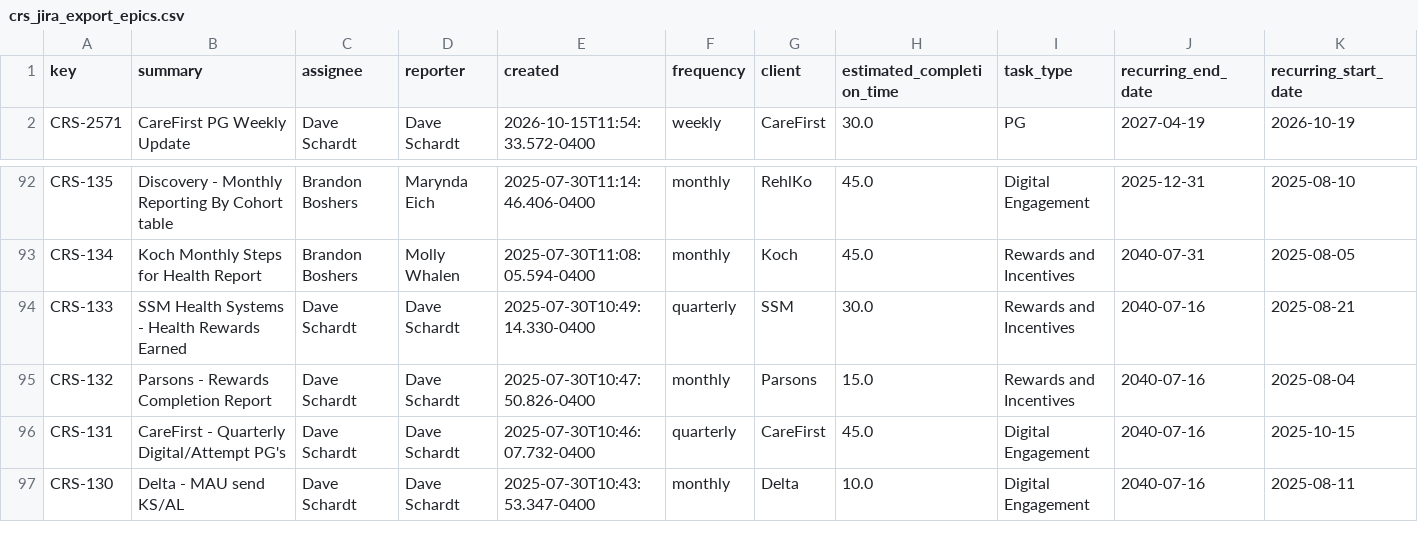
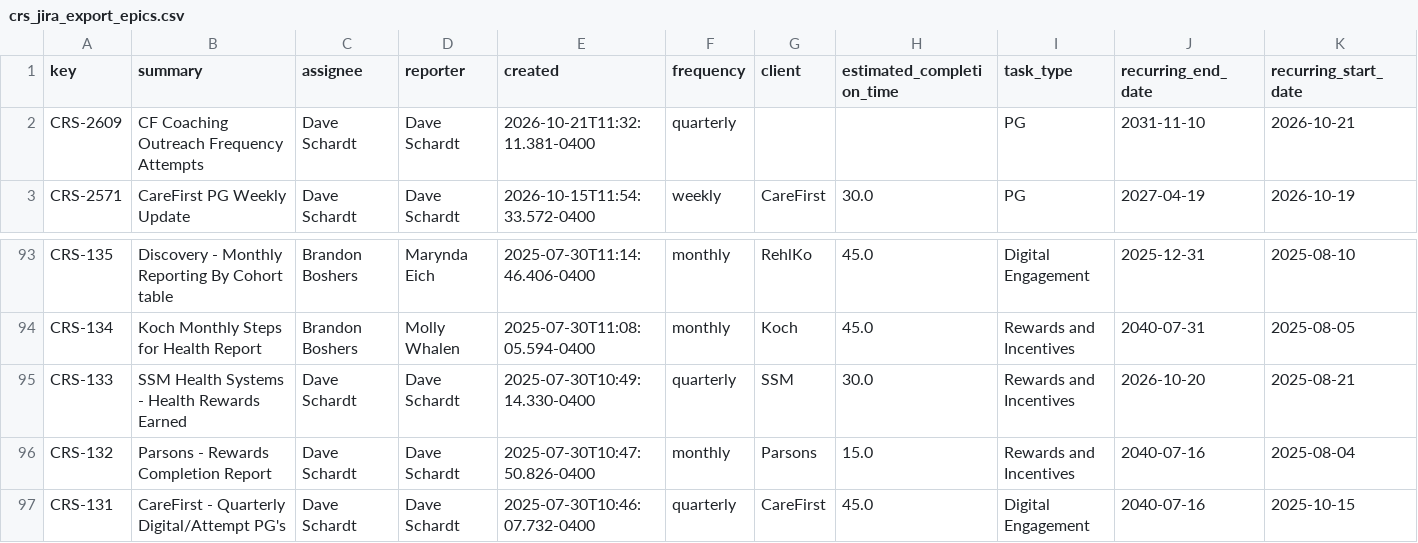
Before and after one commit to brandonboshers/crs-jira-dashboard, a CSV file: data/crs_jira_export_epics.csv, drawn as a sheet; only a part is shown, gaps mark what is left out; the shorter side is filled out with more unchanged rows.

```diff
--- a/data/crs_jira_export_epics.csv
+++ b/data/crs_jira_export_epics.csv
@@ -1,2 +1,3 @@
 key,summary,assignee,reporter,created,frequency,client,estimated_completion_time,task_type,recurring_end_date,recurring_start_date
+CRS-2609,CF Coaching Outreach Frequency Attempts,Dave Schardt,Dave Schardt,2026-10-21T11:32:11.381-0400,quarterly,,,PG,2031-11-10,2026-10-21
 CRS-2571,CareFirst PG Weekly Update,Dave Schardt,Dave Schardt,2026-10-15T11:54:33.572-0400,weekly,CareFirst,30.0,PG,2027-04-19,2026-10-19
@@ -93,3 +94,3 @@ CRS-135,Discovery - Monthly Reporting By Cohort table,Brandon Boshers,Marynda Ei
 CRS-134,Koch Monthly Steps for Health Report,Brandon Boshers,Molly Whalen,2025-07-30T11:08:05.594-0400,monthly,Koch,45.0,Rewards and Incentives,2040-07-31,2025-08-05
-CRS-133,SSM Health Systems - Health Rewards Earned,Dave Schardt,Dave Schardt,2025-07-30T10:49:14.330-0400,quarterly,SSM,30.0,Rewards and Incentives,2040-07-16,2025-08-21
+CRS-133,SSM Health Systems - Health Rewards Earned,Dave Schardt,Dave Schardt,2025-07-30T10:49:14.330-0400,quarterly,SSM,30.0,Rewards and Incentives,2026-10-20,2025-08-21
 CRS-132,Parsons - Rewards Completion Report,Dave Schardt,Dave Schardt,2025-07-30T10:47:50.826-0400,monthly,Parsons,15.0,Rewards and Incentives,2040-07-16,2025-08-04
```
Also changed, not shown: data/crs_jira_export.csv.
